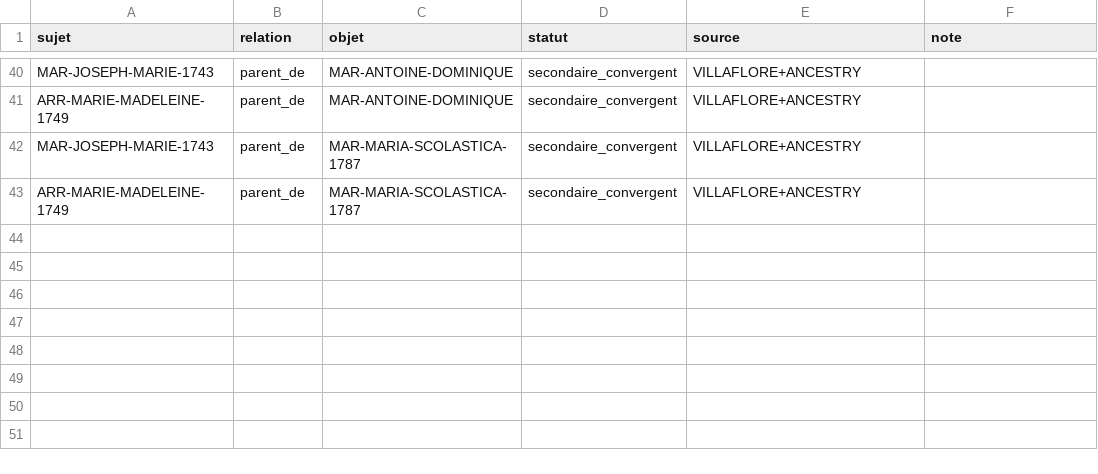
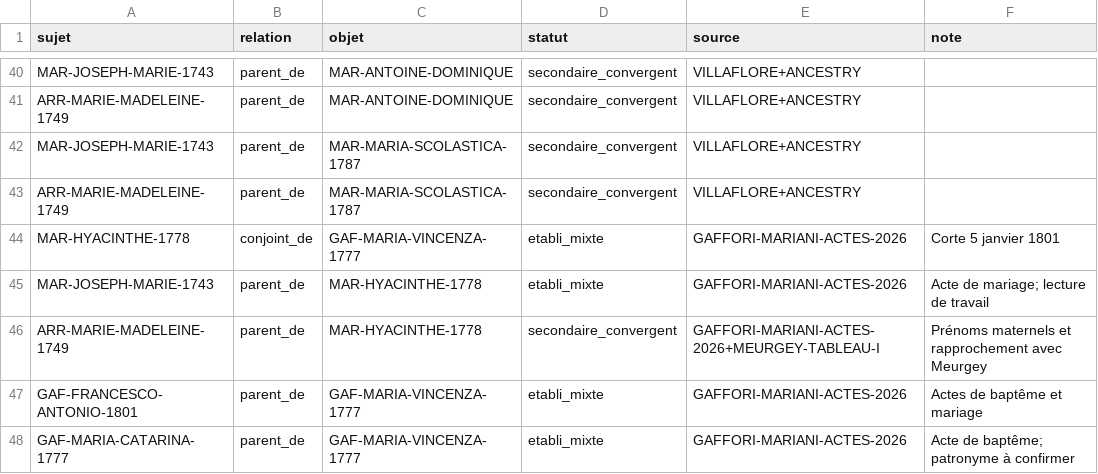
Before and after one commit to JeanHuguesRobert/barons-Mariani, a TSV file: musee-mariani/mariani/relations.tsv, drawn as a sheet; only a part is shown, gaps mark what is left out.

```diff
--- a/musee-mariani/mariani/relations.tsv
+++ b/musee-mariani/mariani/relations.tsv
@@ -43 +43,6 @@ MAR-JOSEPH-MARIE-1743	parent_de	MAR-MARIA-SCOLASTICA-1787	secondaire_convergent
 ARR-MARIE-MADELEINE-1749	parent_de	MAR-MARIA-SCOLASTICA-1787	secondaire_convergent	VILLAFLORE+ANCESTRY	
+MAR-HYACINTHE-1778	conjoint_de	GAF-MARIA-VINCENZA-1777	etabli_mixte	GAFFORI-MARIANI-ACTES-2026	Corte 5 janvier 1801
+MAR-JOSEPH-MARIE-1743	parent_de	MAR-HYACINTHE-1778	etabli_mixte	GAFFORI-MARIANI-ACTES-2026	Acte de mariage; lecture de travail
+ARR-MARIE-MADELEINE-1749	parent_de	MAR-HYACINTHE-1778	secondaire_convergent	GAFFORI-MARIANI-ACTES-2026+MEURGEY-TABLEAU-I	Prénoms maternels et rapprochement avec Meurgey
+GAF-FRANCESCO-ANTONIO-1801	parent_de	GAF-MARIA-VINCENZA-1777	etabli_mixte	GAFFORI-MARIANI-ACTES-2026	Actes de baptême et mariage
+GAF-MARIA-CATARINA-1777	parent_de	GAF-MARIA-VINCENZA-1777	etabli_mixte	GAFFORI-MARIANI-ACTES-2026	Acte de baptême; patronyme à confirmer
```
Also changed, not shown: musee-mariani/mariani/personnes.tsv, 4 other files.
